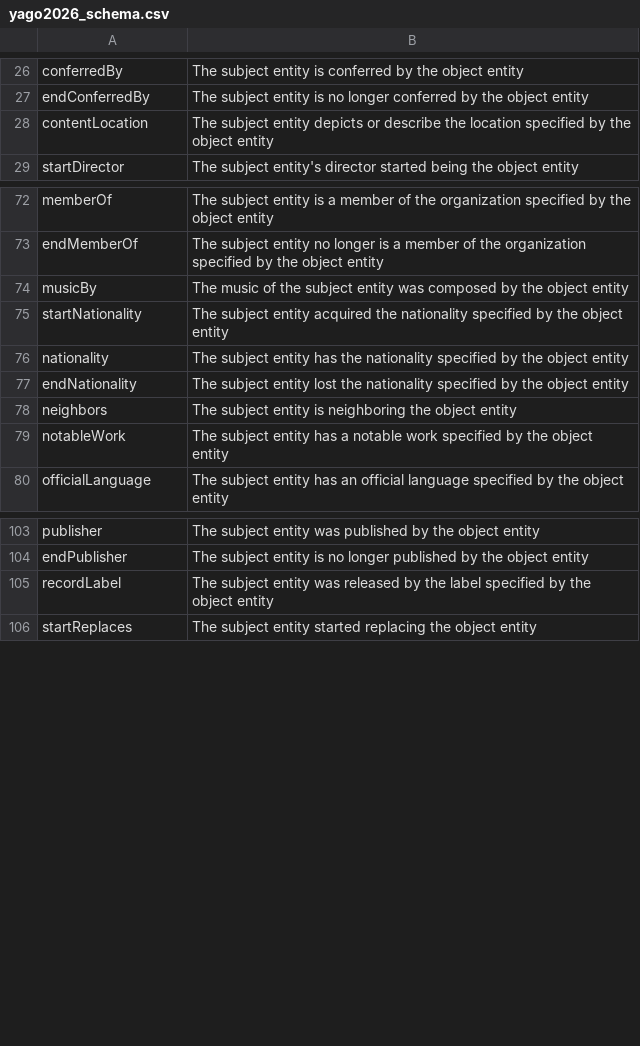
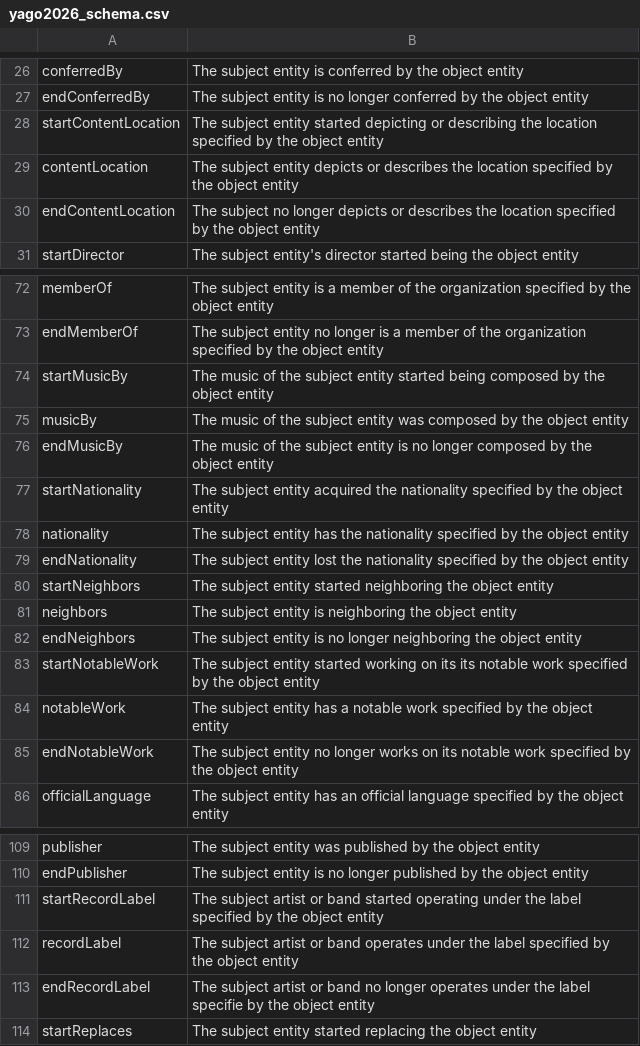
Before and after one commit to Aethor/edc, a CSV file: schemas/yago2026_schema.csv, drawn as a sheet; only a part is shown, gaps mark what is left out; addresses are those after the commit; the diff covers the shown part only; the diff names each change by its address in the sheet, - before the commit and + after, or states it on an @@ line.

Commit message:
update yago schemas with start/end only relations

```diff
--- a/schemas/yago2026_schema.csv
+++ b/schemas/yago2026_schema.csv
+row 28: startContentLocation | The subject entity started depicting or describing the location specified by the object entity
-B29: …depicts or describe the location…
+B29: …depicts or describes the location…
+row 30: endContentLocation | The subject no longer depicts or describes the location specified by the object entity
+row 74: startMusicBy | The music of the subject entity started being composed by the object entity
+row 76: endMusicBy | The music of the subject entity is no longer composed by the object entity
+row 80: startNeighbors | The subject entity started neighboring the object entity
+row 82: endNeighbors | The subject entity is no longer neighboring the object entity
+row 83: startNotableWork | The subject entity started working on its its notable work specified by the object entity
+row 85: endNotableWork | The subject entity no longer works on its notable work specified by the object entity
+row 111: startRecordLabel | The subject artist or band started operating under the label specified by the object entity
-B112: The subject entity was released by the label…
+B112: The subject artist or band operates under the label…
+row 113: endRecordLabel | The subject artist or band no longer operates under the label specifie by the object entity
```
Also changed, not shown: 2 removed rows and 2 edited cells elsewhere in this file.
